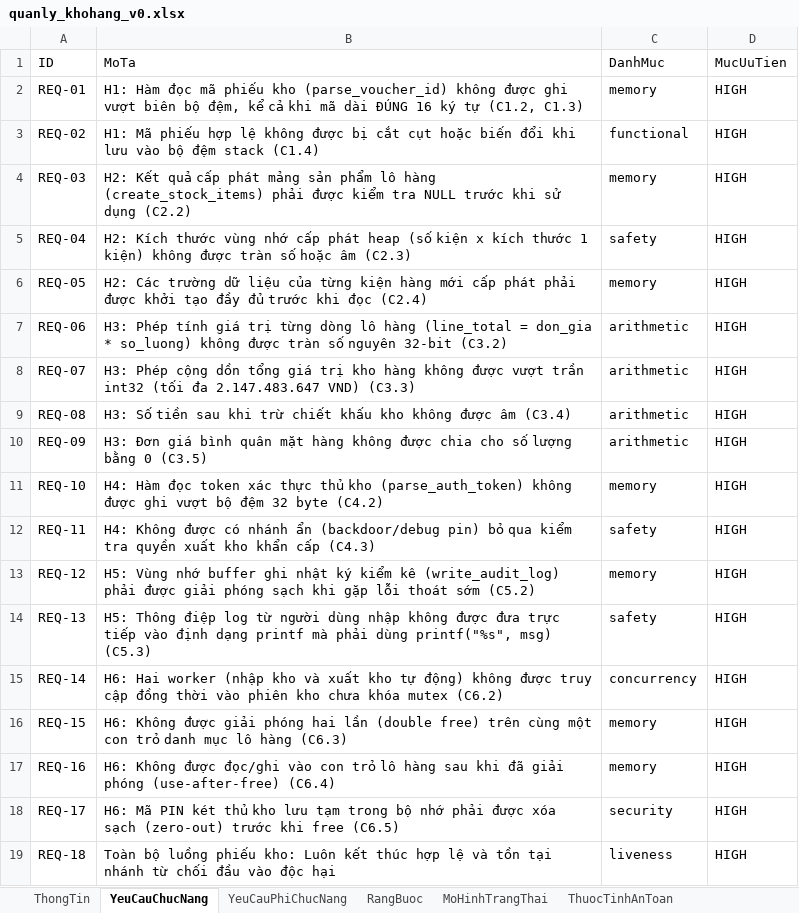
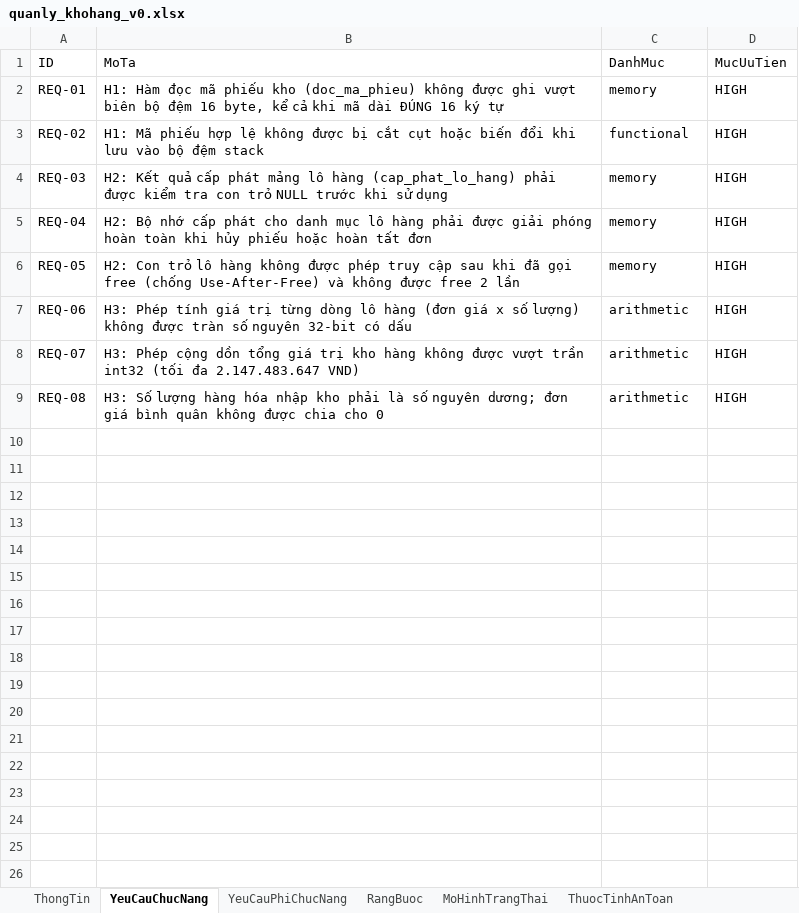
Before and after one commit to trangnguyenkieu927/ATPM_Group_04_inventory-memory-audit, an Excel workbook: 01_DacTa_Spec/quanly_khohang_v0.xlsx, sheet YeuCauChucNang, drawn as a sheet; values as stored, in another font and other column widths than the file's, no borders; the diff names each change by its address in the sheet, - before the commit and + after, or states it on an @@ line.

Commit message:
dac ta: dong bo cau truc dac ta rieng biet M2 (Trang - Heap) va M3 (Do - So hoc)

```diff
--- a/01_DacTa_Spec/quanly_khohang_v0.xlsx (sheet YeuCauChucNang)
+++ b/01_DacTa_Spec/quanly_khohang_v0.xlsx (sheet YeuCauChucNang)
-B2 (MoTa): …phiếu kho (parse_voucher_id) không được ghi vượt biên bộ đệm, kể cả khi mã dài ĐÚNG 16 ký tự (C1.2, C1.3)
+B2 (MoTa): …phiếu kho (doc_ma_phieu) không được ghi vượt biên bộ đệm 16 byte, kể cả khi mã dài ĐÚNG 16 ký tự
-B3 (MoTa): …đệm stack (C1.4)
+B3 (MoTa): …đệm stack
-B4 (MoTa): …phát mảng sản phẩm lô hàng (create_stock_items) phải được kiểm tra NULL trước khi sử dụng (C2.2)
+B4 (MoTa): …phát mảng lô hàng (cap_phat_lo_hang) phải được kiểm tra con trỏ NULL trước khi sử dụng
-B5 (MoTa): H2: Kích thước vùng nhớ cấp phát heap (số kiện x kích thước 1 kiện) không được tràn số hoặc âm (C2.3)
+B5 (MoTa): H2: Bộ nhớ cấp phát cho danh mục lô hàng phải được giải phóng hoàn toàn khi hủy phiếu hoặc hoàn tất đơn
-C5 (DanhMuc): safety
+C5 (DanhMuc): memory
-B6 (MoTa): H2: Các trường dữ liệu của từng kiện hàng mới cấp phát phải được khởi tạo đầy đủ trước khi đọc (C2.4)
+B6 (MoTa): H2: Con trỏ lô hàng không được phép truy cập sau khi đã gọi free (chống Use-After-Free) và không được free 2 lần
-B7 (MoTa): …lô hàng (line_total = don_gia * so_luong) không được tràn số nguyên 32-bit (C3.2)
+B7 (MoTa): …lô hàng (đơn giá x số lượng) không được tràn số nguyên 32-bit có dấu
-B8 (MoTa): …2.147.483.647 VND) (C3.3)
+B8 (MoTa): …2.147.483.647 VND)
-B9 (MoTa): H3: Số tiền sau khi trừ chiết khấu kho không được âm (C3.4)
+B9 (MoTa): H3: Số lượng hàng hóa nhập kho phải là số nguyên dương; đơn giá bình quân không được chia cho 0
-row 10: REQ-09 | H3: Đơn giá bình quân mặt hàng không được chia cho số lượng bằng 0 (C3.5) | arithmetic | HIGH
-row 11: REQ-10 | H4: Hàm đọc token xác thực thủ kho (parse_auth_token) không được ghi vượt bộ đệm 32 byte (C4.2) | memory | HIGH
-row 12: REQ-11 | H4: Không được có nhánh ẩn (backdoor/debug pin) bỏ qua kiểm tra quyền xuất kho khẩn cấp (C4.3) | safety | HIGH
-row 13: REQ-12 | H5: Vùng nhớ buffer ghi nhật ký kiểm kê (write_audit_log) phải được giải phóng sạch khi gặp lỗi thoát sớm (C5.2) | memory | HIGH
-row 14: REQ-13 | H5: Thông điệp log từ người dùng nhập không được đưa trực tiếp vào định dạng printf mà phải dùng printf("%s", msg) (C5.3) | safety | HIGH
-row 15: REQ-14 | H6: Hai worker (nhập kho và xuất kho tự động) không được truy cập đồng thời vào phiên kho chưa khóa mutex (C6.2) | concurrency | HIGH
-row 16: REQ-15 | H6: Không được giải phóng hai lần (double free) trên cùng một con trỏ danh mục lô hàng (C6.3) | memory | HIGH
-row 17: REQ-16 | H6: Không được đọc/ghi vào con trỏ lô hàng sau khi đã giải phóng (use-after-free) (C6.4) | memory | HIGH
-row 18: REQ-17 | H6: Mã PIN két thủ kho lưu tạm trong bộ nhớ phải được xóa sạch (zero-out) trước khi free (C6.5) | security | HIGH
-row 19: REQ-18 | Toàn bộ luồng phiếu kho: Luôn kết thúc hợp lệ và tồn tại nhánh từ chối đầu vào độc hại | liveness | HIGH
```
Also changed, not shown: sheet MoHinhTrangThai, sheet TestCase, sheet KiemTraSoHoc, sheet ThuocTinhAnToan, sheet HamSinhMa, sheet RangBuoc, 3 more sheets, 9 other files.
